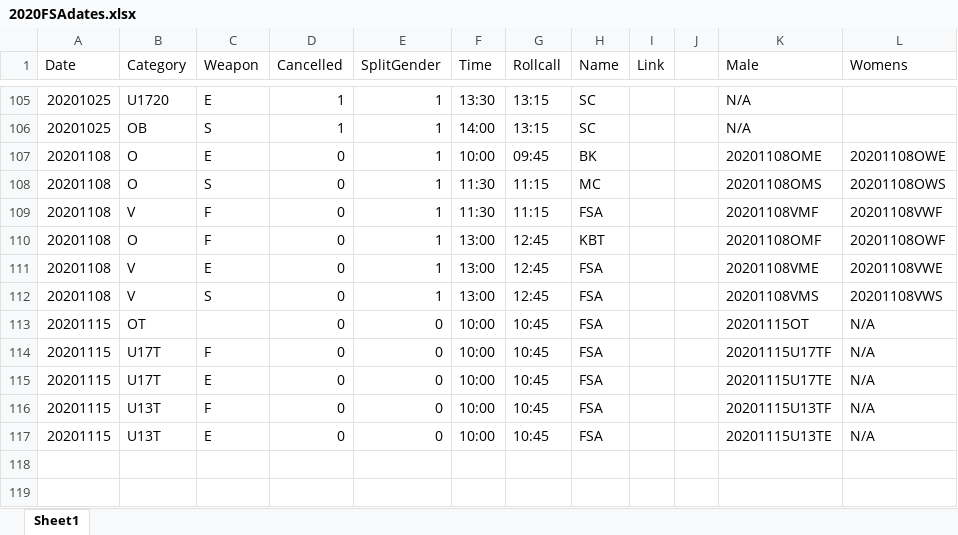
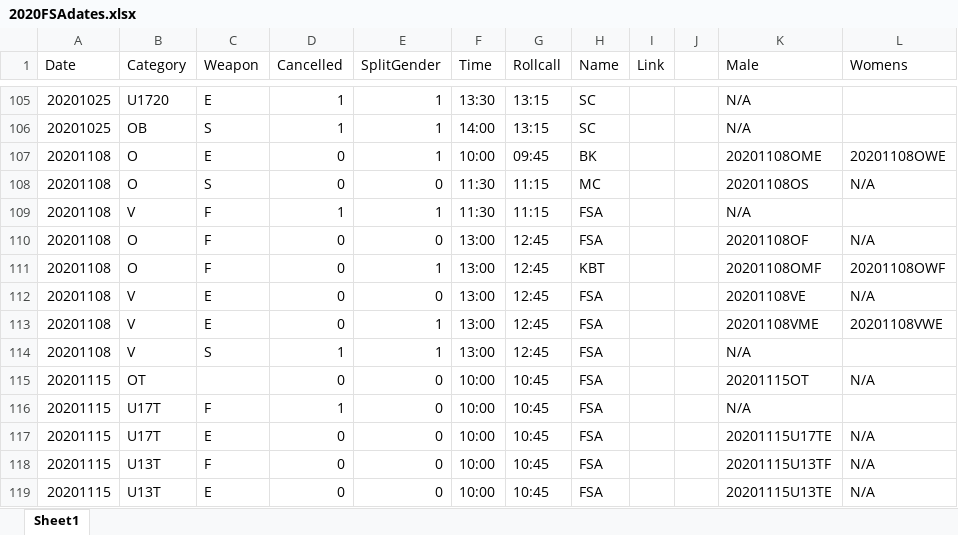
Before and after one commit to stuartmarshall87/FencingSAResults2, an Excel workbook: 2020/2020FSAdates.xlsx, sheet Sheet1, drawn as a sheet; only a part is shown, gaps mark what is left out; values as stored, in another font and other column widths than the file's, no borders; table styles not drawn; addresses are those after the commit; the diff names each change by its address in the sheet, - before the commit and + after, or states it on an @@ line.

```diff
--- a/2020/2020FSAdates.xlsx (sheet Sheet1)
+++ b/2020/2020FSAdates.xlsx (sheet Sheet1)
-E108 (SplitGender): 1
+E108 (SplitGender): 0
-K108 (Male): 20201108OMS
+K108 (Male): 20201108OS
-L108 (Womens): 20201108OWS
+L108 (Womens): N/A
-D109 (Cancelled): 0
+D109 (Cancelled): 1
-K109 (Male): 20201108VMF
+K109 (Male): N/A
-L109 (Womens): 20201108VWF
+L109 (Womens): (empty)
+row 110: 20201108 | O | F | 0 | 0 | 13:00 | 12:45 | FSA |  |  | 20201108OF | N/A
+row 112: 20201108 | V | E | 0 | 0 | 13:00 | 12:45 | FSA |  |  | 20201108VE | N/A
-D114 (Cancelled): 0
+D114 (Cancelled): 1
-K114 (Male): 20201108VMS
+K114 (Male): N/A
-L114 (Womens): 20201108VWS
+L114 (Womens): (empty)
-D116 (Cancelled): 0
+D116 (Cancelled): 1
-K116 (Male): 20201115U17TF
+K116 (Male): N/A
-L116 (Womens): N/A
+L116 (Womens): (empty)
```
Also changed, not shown: 9 other files.
